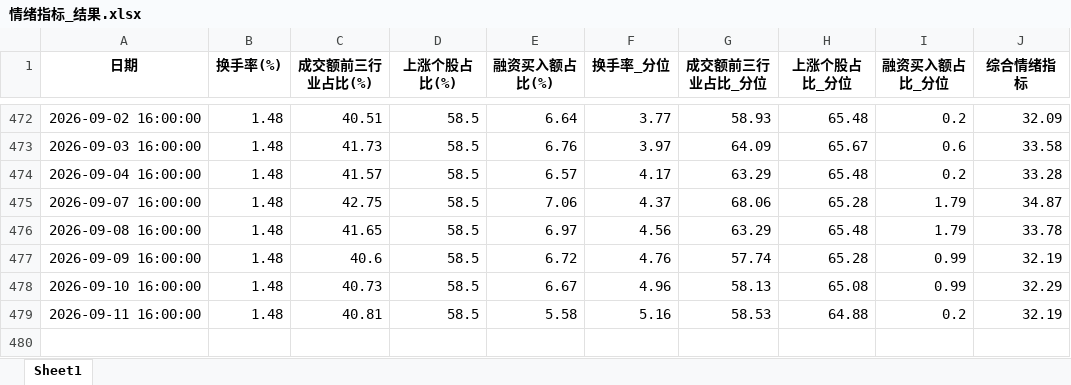
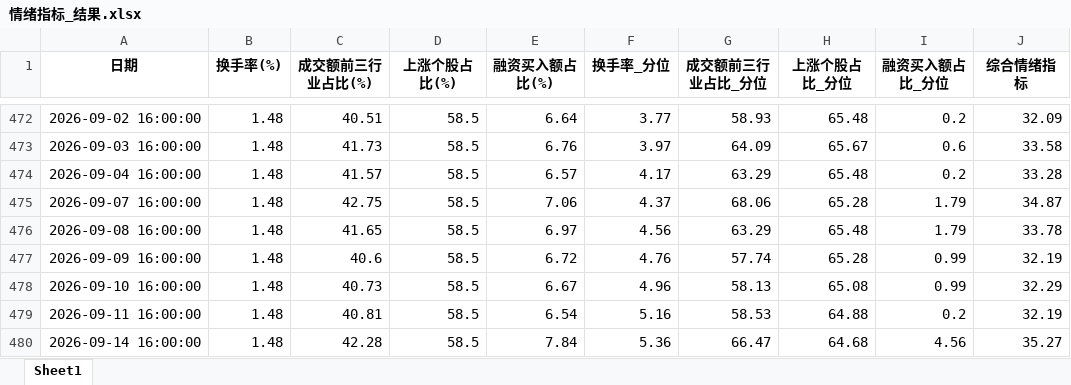
Before and after one commit to wsjjasper/share, an Excel workbook: docs/情绪指标_结果.xlsx, sheet Sheet1, drawn as a sheet; only a part is shown, gaps mark what is left out; values as stored, in another font and other column widths than the file's, no borders; the diff names each change by its address in the sheet, - before the commit and + after, or states it on an @@ line.

```diff
--- a/docs/情绪指标_结果.xlsx (sheet Sheet1)
+++ b/docs/情绪指标_结果.xlsx (sheet Sheet1)
-E479 (融资买入额占比(%)): 5.58
+E479 (融资买入额占比(%)): 6.54
+row 480: 2026-09-14 16:00:00 | 1.48 | 42.28 | 58.5 | 7.84 | 5.36 | 66.47 | 64.68 | 4.56 | 35.27
```
Also changed, not shown: docs/副本万得全A.xlsx, 副本万得全A.xlsx, 7 other files.
